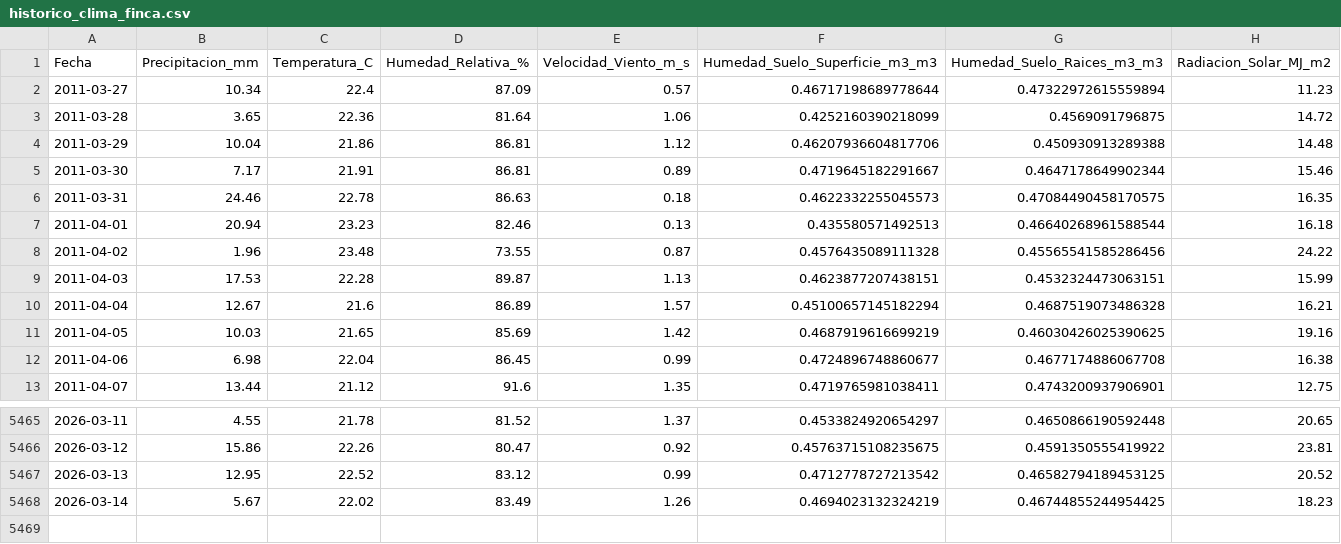
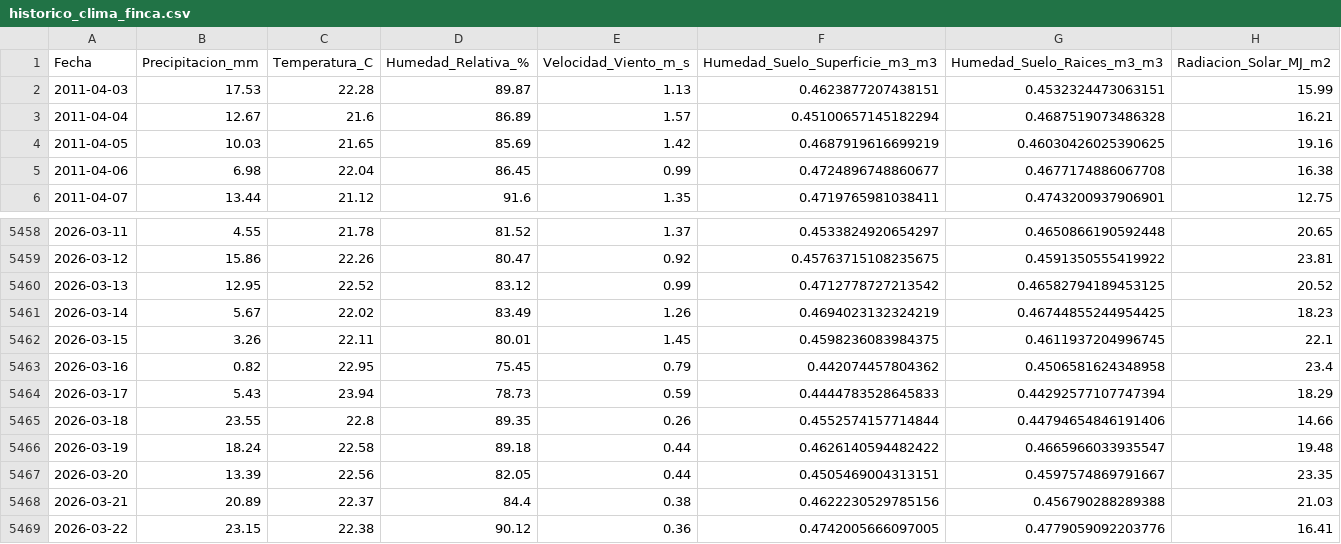
Before and after one commit to stg1645/TestRepo, a CSV file: historico_clima_finca.csv, drawn as a sheet; only a part is shown, gaps mark what is left out; removed rows and columns are numbered as before the commit, all else as after; the diff names each change by its address in the sheet, - before the commit and + after, or states it on an @@ line.

```diff
--- a/historico_clima_finca.csv
+++ b/historico_clima_finca.csv
-row 2: 2011-03-27 | 10.34 | 22.4 | 87.09 | 0.57 | 0.46717198689778644 | 0.47322972615559894 | 11.23
-row 3: 2011-03-28 | 3.65 | 22.36 | 81.64 | 1.06 | 0.4252160390218099 | 0.4569091796875 | 14.72
-row 4: 2011-03-29 | 10.04 | 21.86 | 86.81 | 1.12 | 0.46207936604817706 | 0.450930913289388 | 14.48
-row 5: 2011-03-30 | 7.17 | 21.91 | 86.81 | 0.89 | 0.4719645182291667 | 0.4647178649902344 | 15.46
-row 6: 2011-03-31 | 24.46 | 22.78 | 86.63 | 0.18 | 0.4622332255045573 | 0.47084490458170575 | 16.35
-row 7: 2011-04-01 | 20.94 | 23.23 | 82.46 | 0.13 | 0.435580571492513 | 0.46640268961588544 | 16.18
-row 8: 2011-04-02 | 1.96 | 23.48 | 73.55 | 0.87 | 0.4576435089111328 | 0.45565541585286456 | 24.22
+row 5462: 2026-03-15 | 3.26 | 22.11 | 80.01 | 1.45 | 0.4598236083984375 | 0.4611937204996745 | 22.1
+row 5463: 2026-03-16 | 0.82 | 22.95 | 75.45 | 0.79 | 0.442074457804362 | 0.4506581624348958 | 23.4
+row 5464: 2026-03-17 | 5.43 | 23.94 | 78.73 | 0.59 | 0.4444783528645833 | 0.44292577107747394 | 18.29
+row 5465: 2026-03-18 | 23.55 | 22.8 | 89.35 | 0.26 | 0.4552574157714844 | 0.44794654846191406 | 14.66
+row 5466: 2026-03-19 | 18.24 | 22.58 | 89.18 | 0.44 | 0.4626140594482422 | 0.4665966033935547 | 19.48
+row 5467: 2026-03-20 | 13.39 | 22.56 | 82.05 | 0.44 | 0.4505469004313151 | 0.4597574869791667 | 23.35
+row 5468: 2026-03-21 | 20.89 | 22.37 | 84.4 | 0.38 | 0.4622230529785156 | 0.456790288289388 | 21.03
+row 5469: 2026-03-22 | 23.15 | 22.38 | 90.12 | 0.36 | 0.4742005666097005 | 0.4779059092203776 | 16.41
```
Also changed, not shown: 1 other file.
